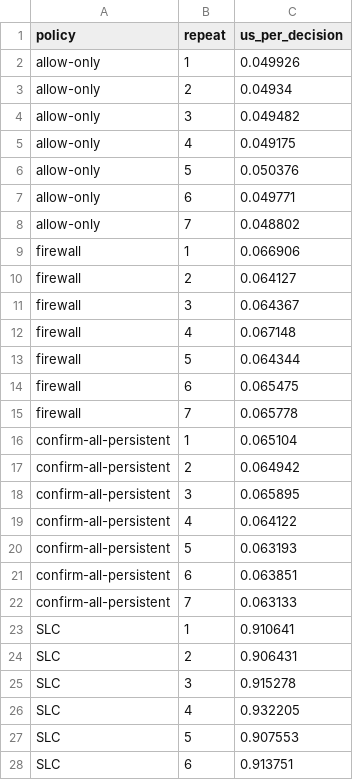
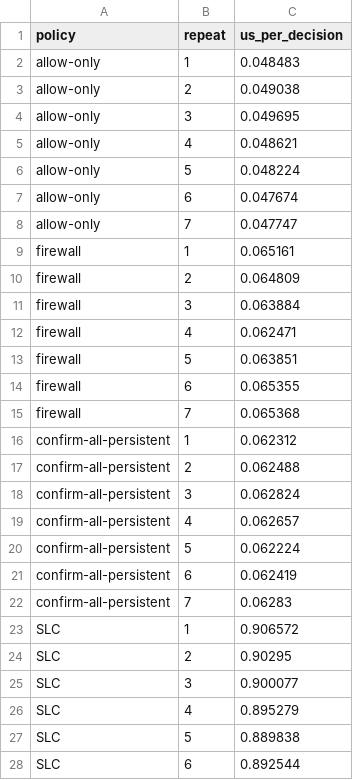
Before and after one commit to ppgonow/PSEBench, a CSV file: analysis/iacg_overhead_runs.csv, drawn as a sheet; only a part is shown; the diff covers the shown part only.

```diff
--- a/analysis/iacg_overhead_runs.csv
+++ b/analysis/iacg_overhead_runs.csv
@@ -1,28 +1,28 @@
 policy,repeat,us_per_decision
-allow-only,1,0.049926
-allow-only,2,0.04934
-allow-only,3,0.049482
-allow-only,4,0.049175
-allow-only,5,0.050376
-allow-only,6,0.049771
-allow-only,7,0.048802
-firewall,1,0.066906
-firewall,2,0.064127
-firewall,3,0.064367
-firewall,4,0.067148
-firewall,5,0.064344
-firewall,6,0.065475
-firewall,7,0.065778
-confirm-all-persistent,1,0.065104
-confirm-all-persistent,2,0.064942
-confirm-all-persistent,3,0.065895
-confirm-all-persistent,4,0.064122
-confirm-all-persistent,5,0.063193
-confirm-all-persistent,6,0.063851
-confirm-all-persistent,7,0.063133
-SLC,1,0.910641
-SLC,2,0.906431
-SLC,3,0.915278
-SLC,4,0.932205
-SLC,5,0.907553
-SLC,6,0.913751
+allow-only,1,0.048483
+allow-only,2,0.049038
+allow-only,3,0.049695
+allow-only,4,0.048621
+allow-only,5,0.048224
+allow-only,6,0.047674
+allow-only,7,0.047747
+firewall,1,0.065161
+firewall,2,0.064809
+firewall,3,0.063884
+firewall,4,0.062471
+firewall,5,0.063851
+firewall,6,0.065355
+firewall,7,0.065368
+confirm-all-persistent,1,0.062312
+confirm-all-persistent,2,0.062488
+confirm-all-persistent,3,0.062824
+confirm-all-persistent,4,0.062657
+confirm-all-persistent,5,0.062224
+confirm-all-persistent,6,0.062419
+confirm-all-persistent,7,0.06283
+SLC,1,0.906572
+SLC,2,0.90295
+SLC,3,0.900077
+SLC,4,0.895279
+SLC,5,0.889838
+SLC,6,0.892544
```
Also changed, not shown: 8 edited cells elsewhere in this file, analysis/auto_oracle_noncron_summary.csv, analysis/iacg_overhead_summary.csv, 44 other files.
